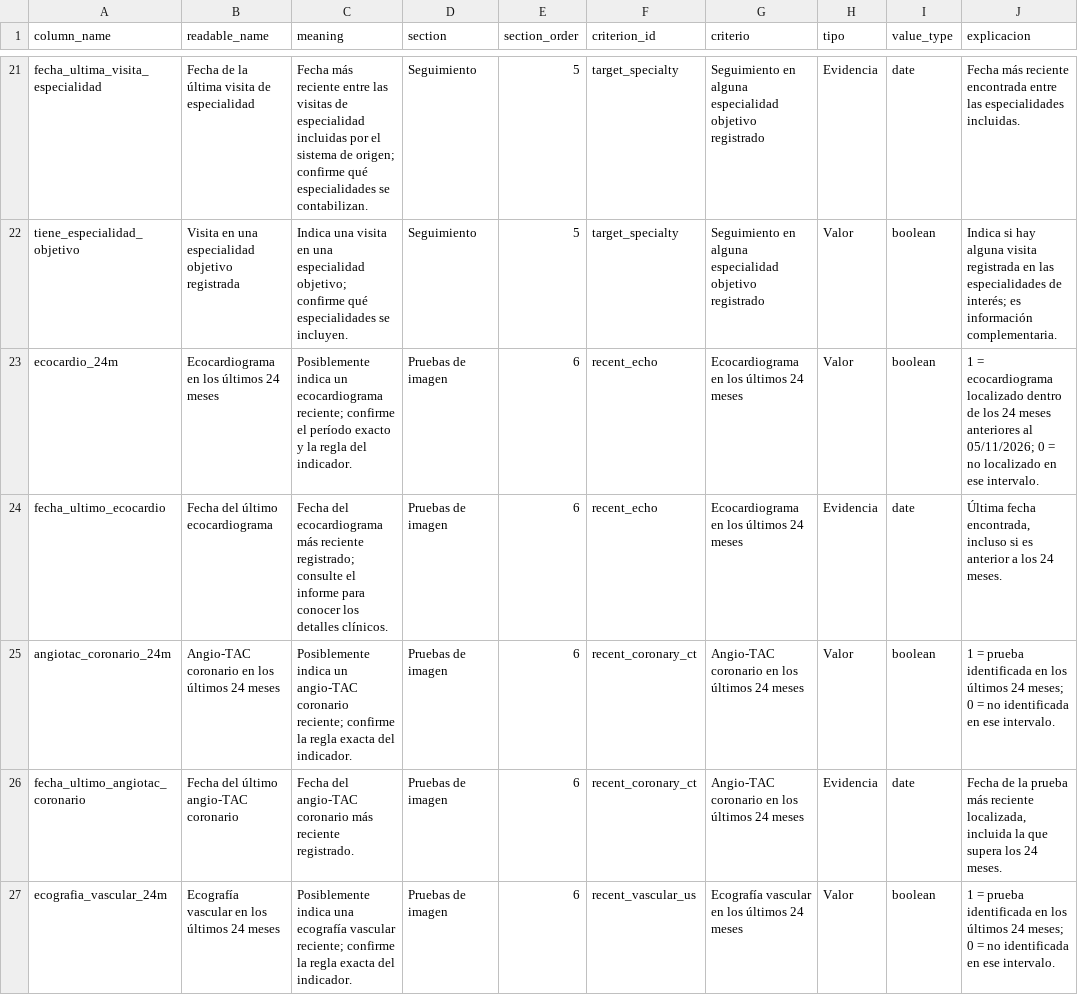
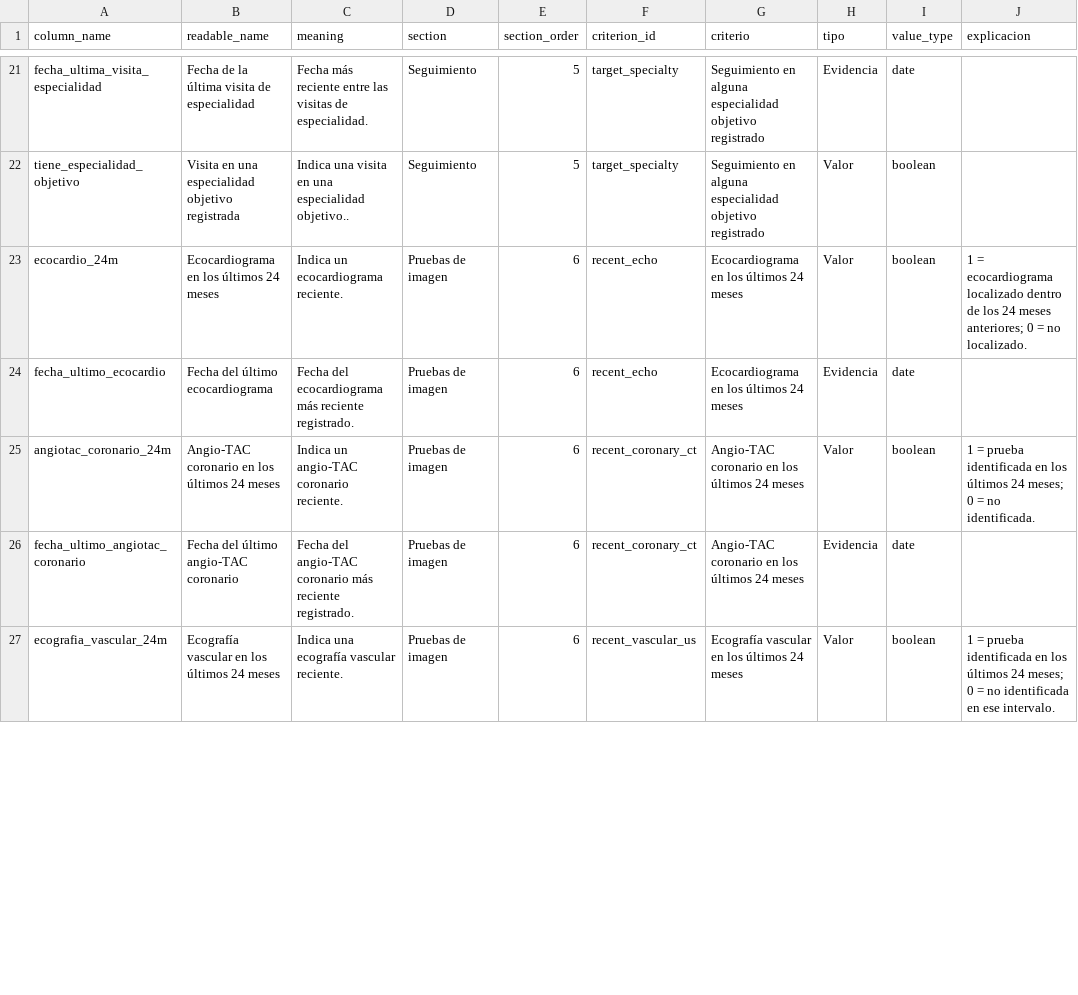
Before and after one commit to kluna1998/patient-discovery, a CSV file: public/info_columns_dict.csv, drawn as a sheet; only a part is shown, gaps mark what is left out; the diff covers the shown part only; the diff names each change by its address in the sheet, - before the commit and + after, or states it on an @@ line.

```diff
--- a/public/info_columns_dict.csv
+++ b/public/info_columns_dict.csv
-C21 (meaning): …visitas de especialidad incluidas por el sistema de origen; confirme qué especialidades se contabilizan.
+C21 (meaning): …visitas de especialidad.
-J21 (explicacion): Fecha más reciente encontrada entre las especialidades incluidas.
+J21 (explicacion): (empty)
-C22 (meaning): …una especialidad objetivo; confirme qué especialidades se incluyen.
+C22 (meaning): …una especialidad objetivo..
-J22 (explicacion): Indica si hay alguna visita registrada en las especialidades de interés; es información complementaria.
+J22 (explicacion): (empty)
-C23 (meaning): Posiblemente indica un ecocardiograma reciente; confirme el período exacto y la regla del indicador.
+C23 (meaning): Indica un ecocardiograma reciente.
-J23 (explicacion): …24 meses anteriores al 05/11/2026; 0 = no localizado en ese intervalo.
+J23 (explicacion): …24 meses anteriores; 0 = no localizado.
-C24 (meaning): …más reciente registrado; consulte el informe para conocer los detalles clínicos.
+C24 (meaning): …más reciente registrado.
-J24 (explicacion): Última fecha encontrada, incluso si es anterior a los 24 meses.
+J24 (explicacion): (empty)
-C25 (meaning): Posiblemente indica un angio-TAC coronario reciente; confirme la regla exacta del indicador.
+C25 (meaning): Indica un angio-TAC coronario reciente.
-J25 (explicacion): …= no identificada en ese intervalo.
+J25 (explicacion): …= no identificada.
-J26 (explicacion): Fecha de la prueba más reciente localizada, incluida la que supera los 24 meses.
+J26 (explicacion): (empty)
-C27 (meaning): Posiblemente indica una ecografía vascular reciente; confirme la regla exacta del indicador.
+C27 (meaning): Indica una ecografía vascular reciente.
```
Also changed, not shown: 43 edited cells elsewhere in this file, 2 other files.
